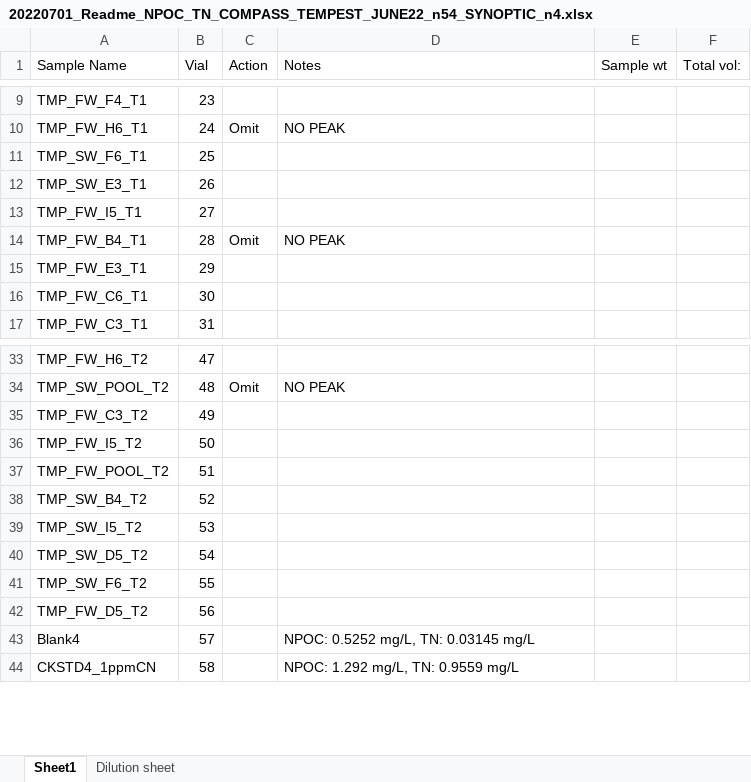
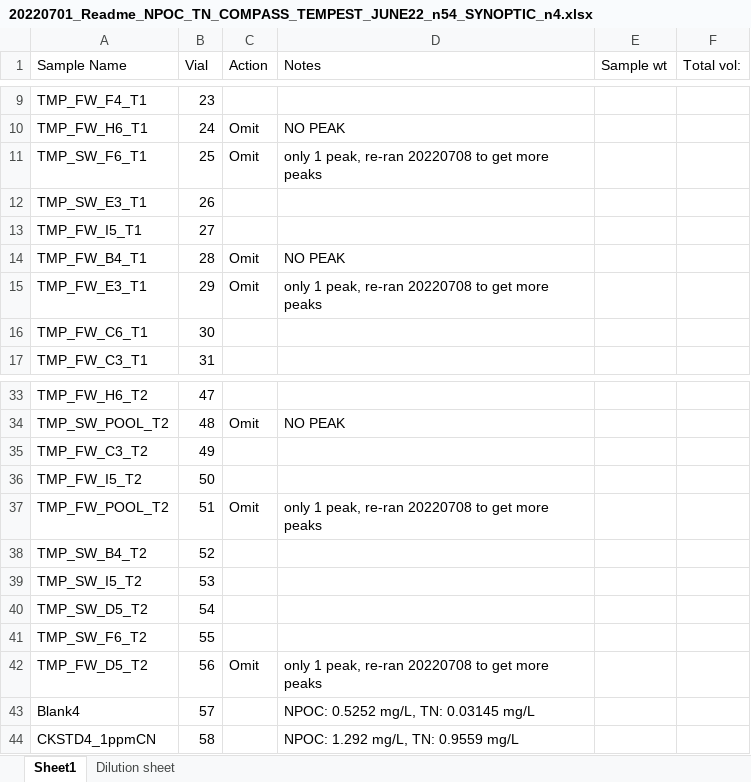
Before and after one commit to COMPASS-DOE/TEMPEST, an Excel workbook: June_Event/Porewaters/pw_raw_npoc_tn_data/20220701_Readme_NPOC_TN_COMPASS_TEMPEST_JUNE22_n54_SYNOPTIC_n4.xlsx, sheet Sheet1, drawn as a sheet; only a part is shown, gaps mark what is left out; values as stored, in another font and other column widths than the file's, no borders; the diff names each change by its address in the sheet, - before the commit and + after, or states it on an @@ line.

Commit message:
update omits on re-ran samples

```diff
--- a/June_Event/Porewaters/pw_raw_npoc_tn_data/20220701_Readme_NPOC_TN_COMPASS_TEMPEST_JUNE22_n54_SYNOPTIC_n4.xlsx (sheet Sheet1)
+++ b/June_Event/Porewaters/pw_raw_npoc_tn_data/20220701_Readme_NPOC_TN_COMPASS_TEMPEST_JUNE22_n54_SYNOPTIC_n4.xlsx (sheet Sheet1)
-C11 (Action): (empty)
+C11 (Action): Omit
-D11 (Notes): (empty)
+D11 (Notes): only 1 peak, re-ran 20220708 to get more peaks
-C15 (Action): (empty)
+C15 (Action): Omit
-D15 (Notes): (empty)
+D15 (Notes): only 1 peak, re-ran 20220708 to get more peaks
-C37 (Action): (empty)
+C37 (Action): Omit
-D37 (Notes): (empty)
+D37 (Notes): only 1 peak, re-ran 20220708 to get more peaks
-C42 (Action): (empty)
+C42 (Action): Omit
-D42 (Notes): (empty)
+D42 (Notes): only 1 peak, re-ran 20220708 to get more peaks
```
Also changed, not shown: June_Event/Porewaters/pw_raw_npoc_tn_data/20220629_Readme_NPOC_TN_COMPASS_TEMPEST_PW_MONTHLY_n69.xlsx.
